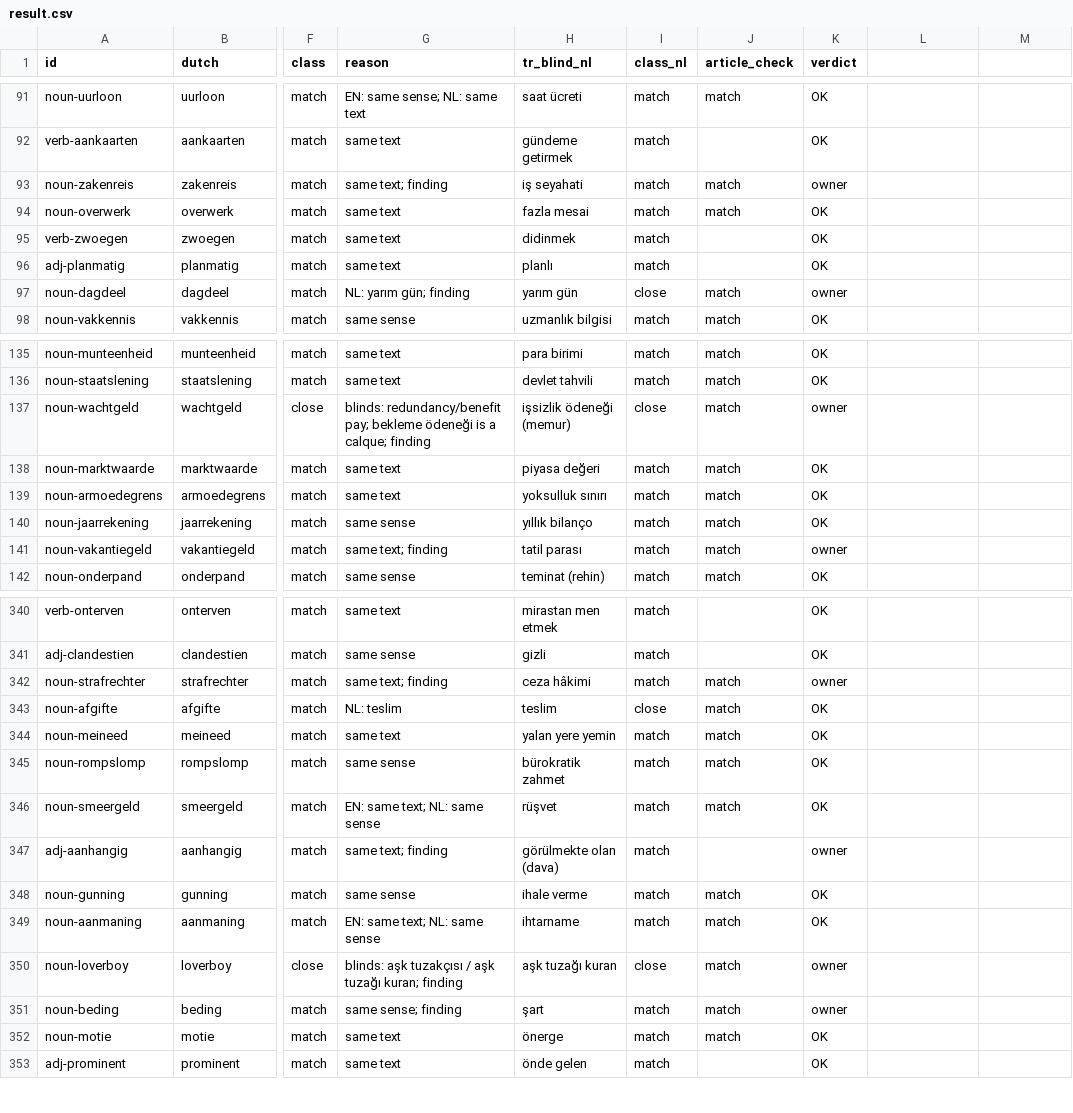
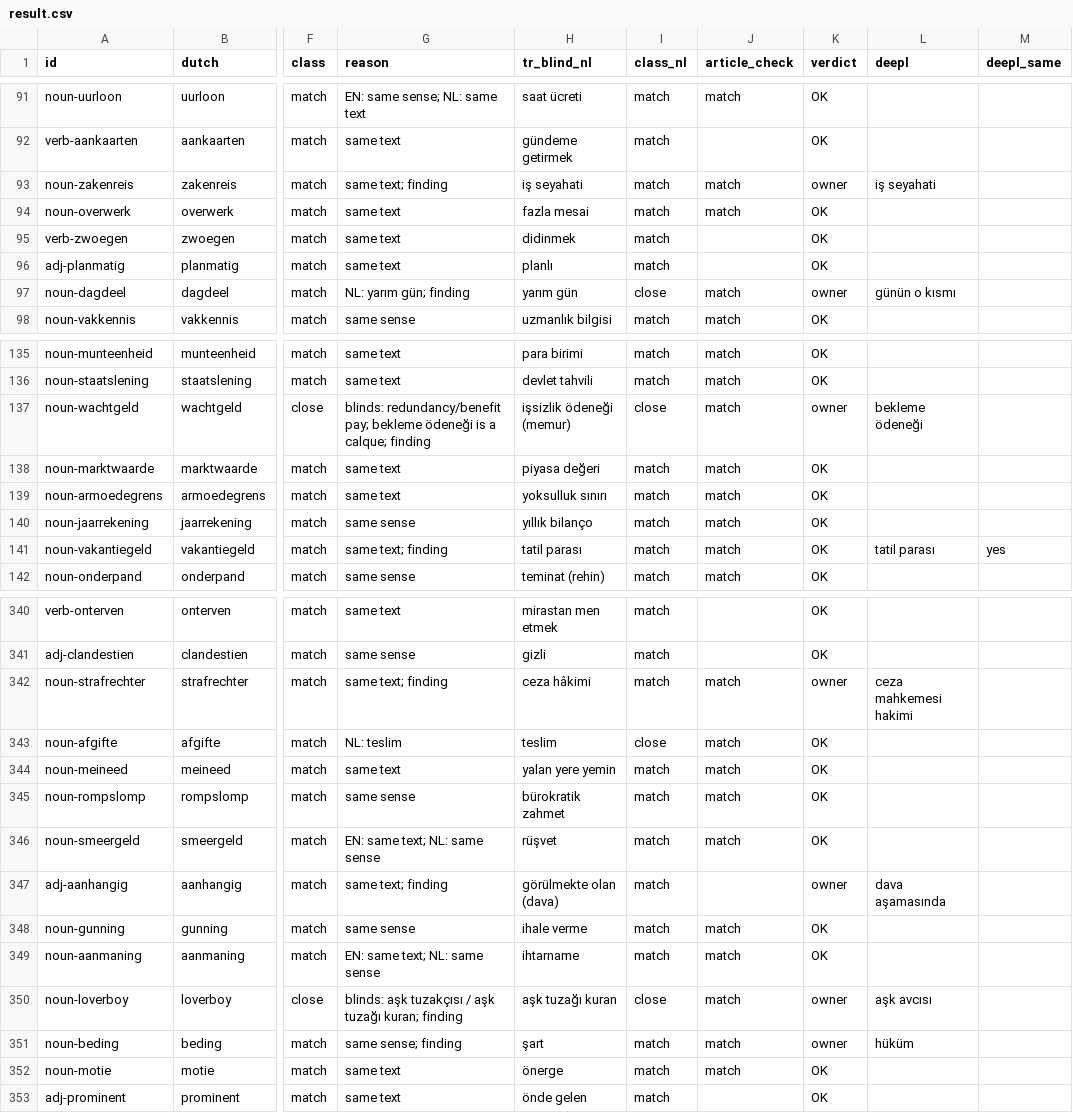
Before and after one commit to bltbllky/linguagrid-content, a CSV file: review/roundtrip-b2/result.csv, drawn as a sheet; only a part is shown, gaps mark what is left out; the diff covers the shown part only; the diff names each change by its address in the sheet, - before the commit and + after, or states it on an @@ line.

```diff
--- a/review/roundtrip-b2/result.csv
+++ b/review/roundtrip-b2/result.csv
-L1: (empty)
+L1: deepl
-M1: (empty)
+M1: deepl_same
-L93 (deepl): (empty)
+L93 (deepl): iş seyahati
-L97 (deepl): (empty)
+L97 (deepl): günün o kısmı
-L137 (deepl): (empty)
+L137 (deepl): bekleme ödeneği
-K141 (verdict): owner
+K141 (verdict): OK
-L141 (deepl): (empty)
+L141 (deepl): tatil parası
-M141 (deepl_same): (empty)
+M141 (deepl_same): yes
-L342 (deepl): (empty)
+L342 (deepl): ceza mahkemesi hakimi
-L347 (deepl): (empty)
+L347 (deepl): dava aşamasında
-L350 (deepl): (empty)
+L350 (deepl): aşk avcısı
-L351 (deepl): (empty)
+L351 (deepl): hüküm
```
Also changed, not shown: 49 edited cells elsewhere in this file, review/b2.findings.csv.
